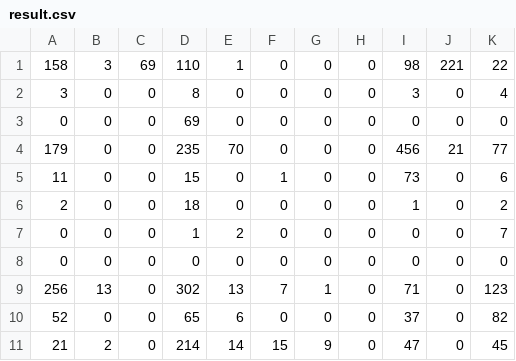
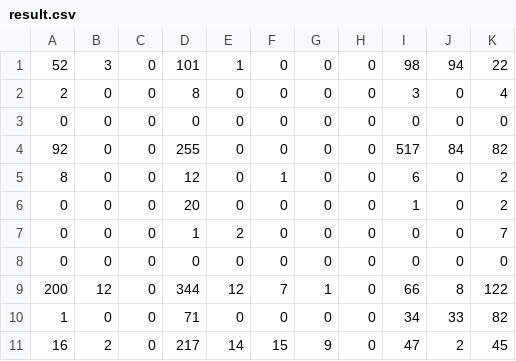
Before and after one commit to yodaaa/2grams-NaturalLanguagepProcessing, a CSV file: result-txt/result.csv, drawn as a sheet.

```diff
--- a/result-txt/result.csv
+++ b/result-txt/result.csv
@@ -1,11 +1,11 @@
-158,3,69,110,1,0,0,0,98,221,22
-3,0,0,8,0,0,0,0,3,0,4
-0,0,0,69,0,0,0,0,0,0,0
-179,0,0,235,70,0,0,0,456,21,77
-11,0,0,15,0,1,0,0,73,0,6
-2,0,0,18,0,0,0,0,1,0,2
+52,3,0,101,1,0,0,0,98,94,22
+2,0,0,8,0,0,0,0,3,0,4
+0,0,0,0,0,0,0,0,0,0,0
+92,0,0,255,0,0,0,0,517,84,82
+8,0,0,12,0,1,0,0,6,0,2
+0,0,0,20,0,0,0,0,1,0,2
 0,0,0,1,2,0,0,0,0,0,7
 0,0,0,0,0,0,0,0,0,0,0
-256,13,0,302,13,7,1,0,71,0,123
-52,0,0,65,6,0,0,0,37,0,82
-21,2,0,214,14,15,9,0,47,0,45
+200,12,0,344,12,7,1,0,66,8,122
+1,0,0,71,0,0,0,0,34,33,82
+16,2,0,217,14,15,9,0,47,2,45
```
Also changed, not shown: 4 other files.
